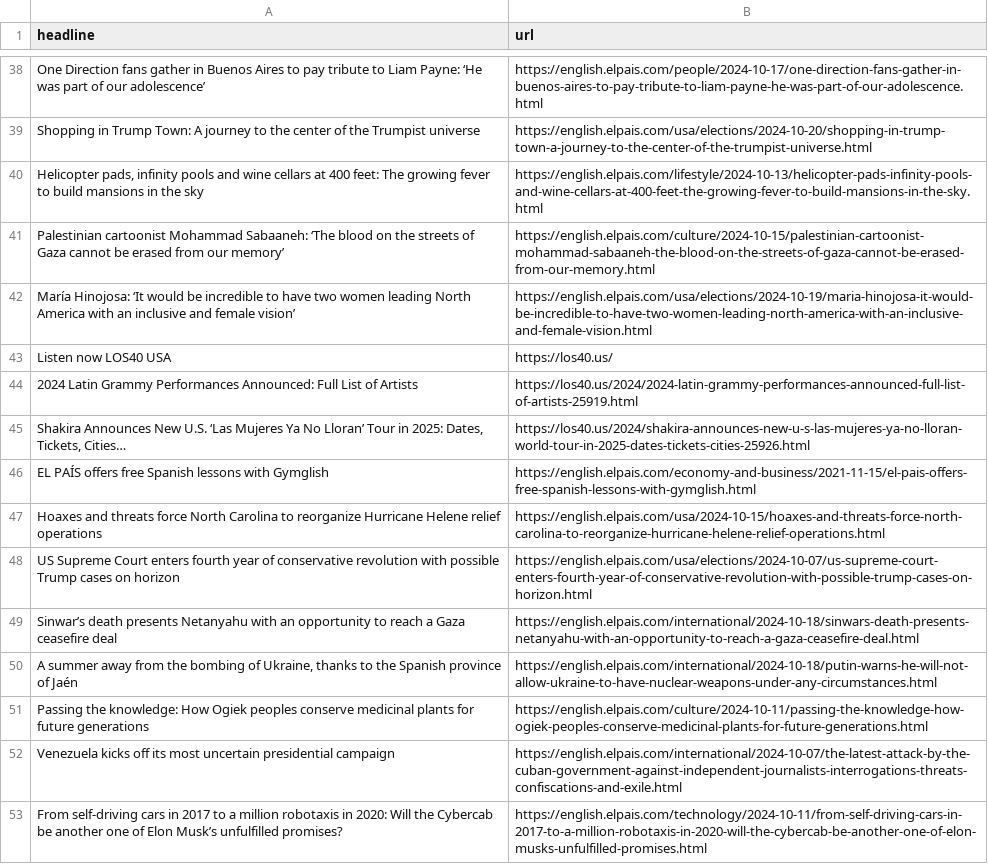
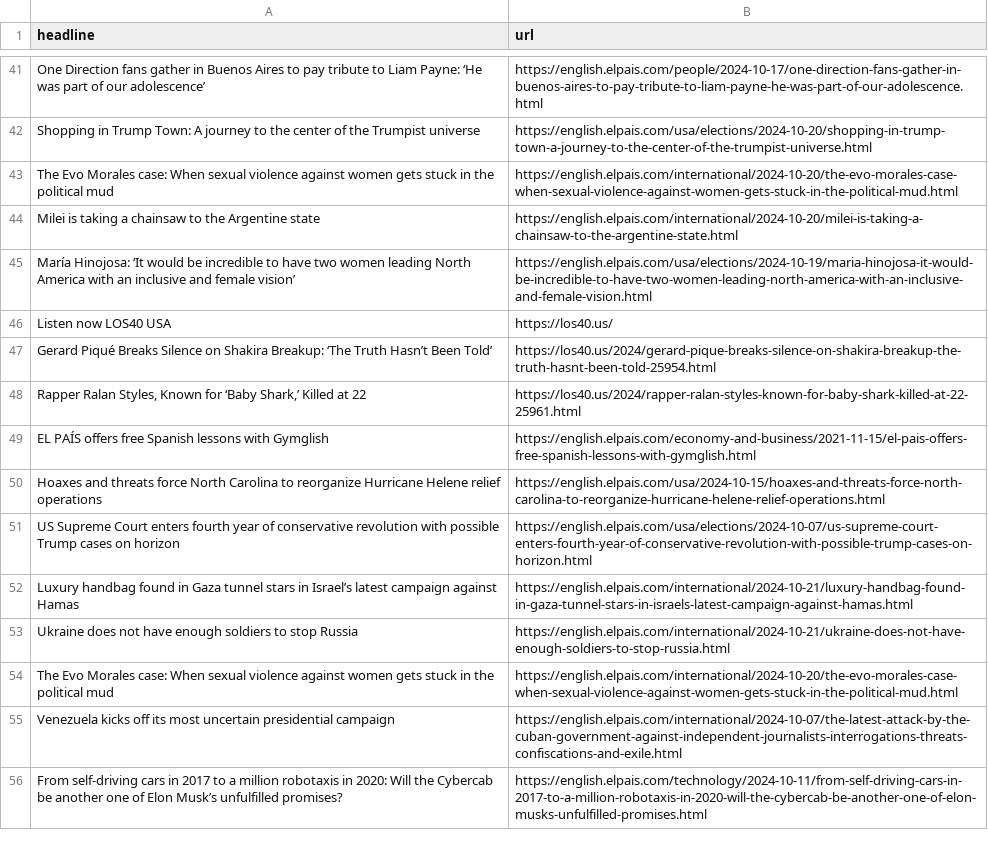
Before and after one commit to ElisabethLind/el_Pais_autoscraper, a CSV file: headlines.csv, drawn as a sheet; only a part is shown, gaps mark what is left out; the diff covers the shown part only.

```diff
--- a/headlines.csv
+++ b/headlines.csv
@@ -39,8 +42,8 @@ One Direction fans gather in Buenos Aires to pay tribute to Liam Payne: ‘He wa
 Shopping in Trump Town: A journey to the center of the Trumpist universe,https://english.elpais.com/usa/elections/2024-10-20/shopping-in-trump-town-a-journey-to-the-center-of-the-trumpist-universe.html
-"Helicopter pads, infinity pools and wine cellars at 400 feet: The growing fever to build mansions in the sky  ",https://english.elpais.com/lifestyle/2024-10-13/helicopter-pads-infinity-pools-and-wine-cellars-at-400-feet-the-growing-fever-to-build-mansions-in-the-sky.html
-Palestinian cartoonist Mohammad Sabaaneh: ‘The blood on the streets of Gaza cannot be erased from our memory’,https://english.elpais.com/culture/2024-10-15/palestinian-cartoonist-mohammad-sabaaneh-the-blood-on-the-streets-of-gaza-cannot-be-erased-from-our-memory.html
+The Evo Morales case: When sexual violence against women gets stuck in the political mud ,https://english.elpais.com/international/2024-10-20/the-evo-morales-case-when-sexual-violence-against-women-gets-stuck-in-the-political-mud.html
+Milei is taking a chainsaw to the Argentine state,https://english.elpais.com/international/2024-10-20/milei-is-taking-a-chainsaw-to-the-argentine-state.html
 María Hinojosa: ‘It would be incredible to have two women leading North America with an inclusive and female vision’,https://english.elpais.com/usa/elections/2024-10-19/maria-hinojosa-it-would-be-incredible-to-have-two-women-leading-north-america-with-an-inclusive-and-female-vision.html
 Listen now LOS40 USA,https://los40.us/
-2024 Latin Grammy Performances Announced: Full List of Artists,https://los40.us/2024/2024-latin-grammy-performances-announced-full-list-of-artists-25919.html
-"Shakira Announces New U.S. ‘Las Mujeres Ya No Lloran’ Tour in 2025: Dates, Tickets, Cities…",https://los40.us/2024/shakira-announces-new-u-s-las-mujeres-ya-no-lloran-world-tour-in-2025-dates-tickets-cities-25926.html
+Gerard Piqué Breaks Silence on Shakira Breakup: ‘The Truth Hasn’t Been Told’,https://los40.us/2024/gerard-pique-breaks-silence-on-shakira-breakup-the-truth-hasnt-been-told-25954.html
+"Rapper Ralan Styles, Known for ‘Baby Shark,’ Killed at 22",https://los40.us/2024/rapper-ralan-styles-known-for-baby-shark-killed-at-22-25961.html
 EL PAÍS offers free Spanish lessons with Gymglish,https://english.elpais.com/economy-and-business/2021-11-15/el-pais-offers-free-spanish-lessons-with-gymglish.html
@@ -48,5 +51,5 @@ Hoaxes and threats force North Carolina to reorganize Hurricane Helene relief op
 US Supreme Court enters fourth year of conservative revolution with possible Trump cases on horizon,https://english.elpais.com/usa/elections/2024-10-07/us-supreme-court-enters-fourth-year-of-conservative-revolution-with-possible-trump-cases-on-horizon.html
-Sinwar’s death presents Netanyahu with an opportunity to reach a Gaza ceasefire deal,https://english.elpais.com/international/2024-10-18/sinwars-death-presents-netanyahu-with-an-opportunity-to-reach-a-gaza-ceasefire-deal.html
-"A summer away from the bombing of Ukraine, thanks to the Spanish province of Jaén",https://english.elpais.com/international/2024-10-18/putin-warns-he-will-not-allow-ukraine-to-have-nuclear-weapons-under-any-circumstances.html
-Passing the knowledge: How Ogiek peoples conserve medicinal plants for future generations,https://english.elpais.com/culture/2024-10-11/passing-the-knowledge-how-ogiek-peoples-conserve-medicinal-plants-for-future-generations.html
+Luxury handbag found in Gaza tunnel stars in Israel’s latest campaign against Hamas,https://english.elpais.com/international/2024-10-21/luxury-handbag-found-in-gaza-tunnel-stars-in-israels-latest-campaign-against-hamas.html
+Ukraine does not have enough soldiers to stop Russia,https://english.elpais.com/international/2024-10-21/ukraine-does-not-have-enough-soldiers-to-stop-russia.html
+The Evo Morales case: When sexual violence against women gets stuck in the political mud ,https://english.elpais.com/international/2024-10-20/the-evo-morales-case-when-sexual-violence-against-women-gets-stuck-in-the-political-mud.html
 Venezuela kicks off its most uncertain presidential campaign,https://english.elpais.com/international/2024-10-07/the-latest-attack-by-the-cuban-government-against-independent-journalists-interrogations-threats-confiscations-and-exile.html
```
Also changed, not shown: 19 added rows, 13 removed rows, 5 moved rows and 2 edited cells elsewhere in this file.
